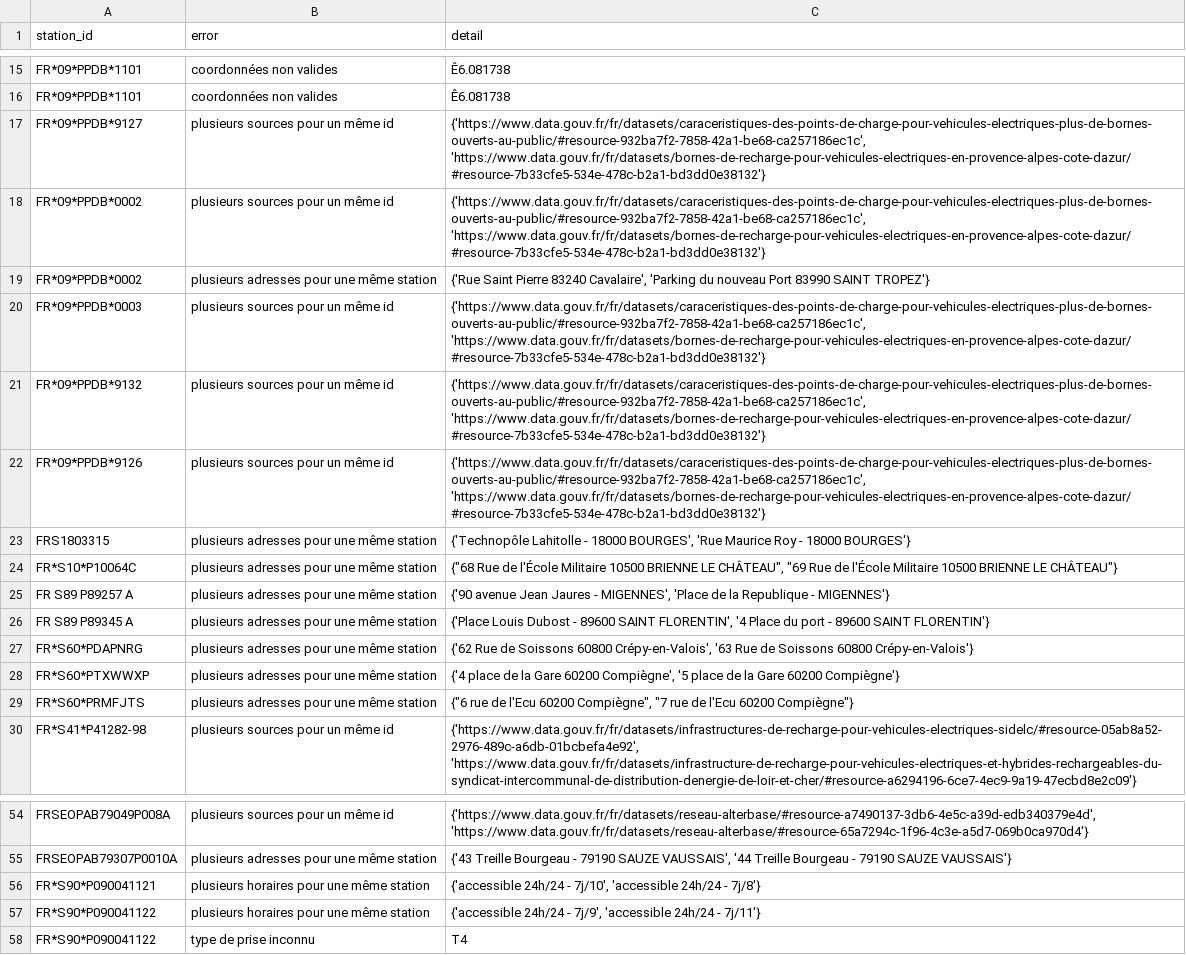
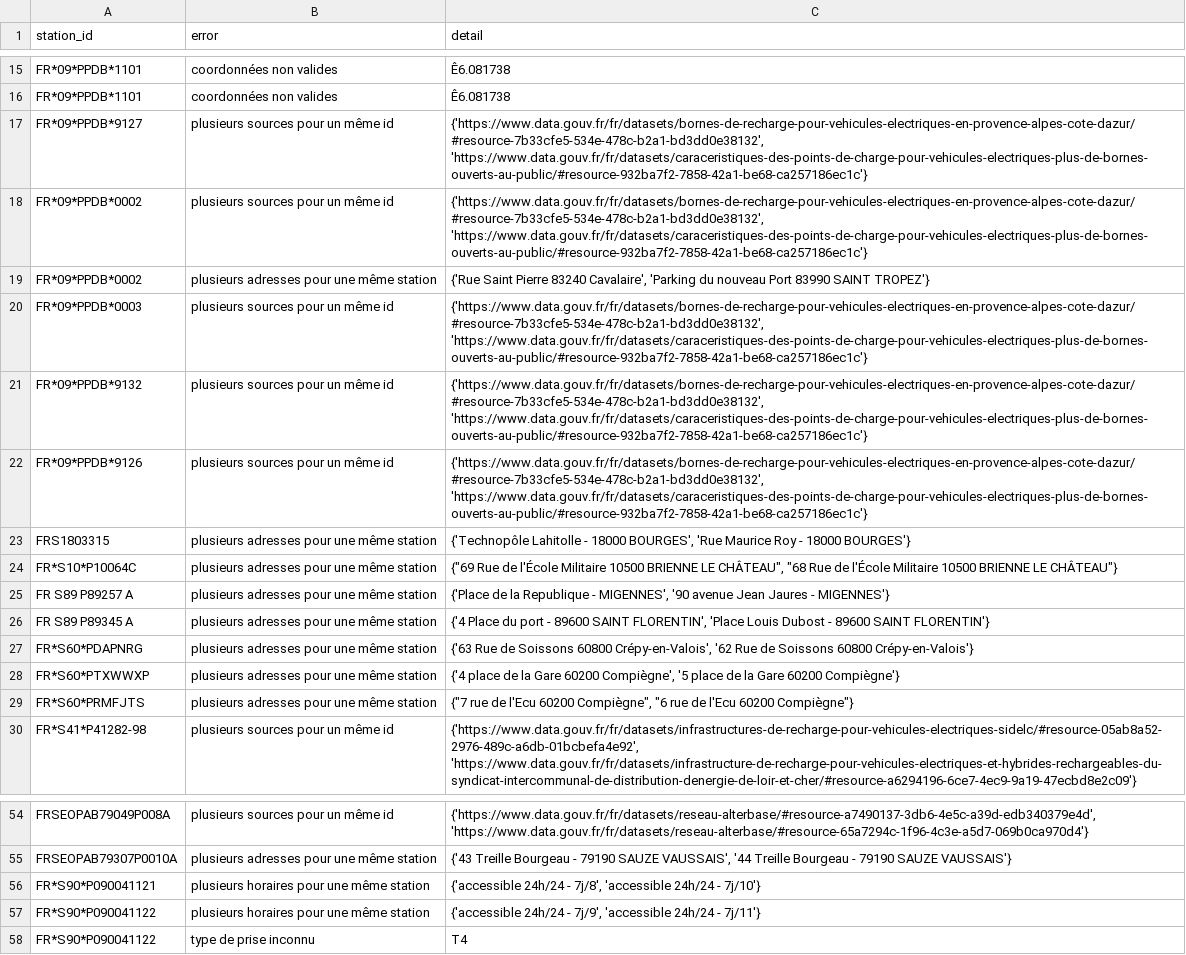
Before and after one commit to Jungle-Bus/ref-EU-EVSE, a CSV file: opendata_errors.csv, drawn as a sheet; only a part is shown, gaps mark what is left out; the diff names each change by its address in the sheet, - before the commit and + after, or states it on an @@ line.

```diff
--- a/opendata_errors.csv
+++ b/opendata_errors.csv
-C17:C18 (detail): {'https://www.data.gouv.fr/fr/datasets/caraceristiques-des-points-de-charge-pour-vehicules-electriques-plus-de-bornes-ouverts-au-public/#resource-932ba7f2-7858-42a1-be68-ca257186ec1c', 'https://www.data.gouv.fr/fr/datasets/bornes-de-recharge-pour-vehicules-electriques-en-provence-alpes-cote-dazur/#resource-7b33cfe5-534e-478c-b2a1-bd3dd0e38132'}
+C17:C18 (detail): {'https://www.data.gouv.fr/fr/datasets/bornes-de-recharge-pour-vehicules-electriques-en-provence-alpes-cote-dazur/#resource-7b33cfe5-534e-478c-b2a1-bd3dd0e38132', 'https://www.data.gouv.fr/fr/datasets/caraceristiques-des-points-de-charge-pour-vehicules-electriques-plus-de-bornes-ouverts-au-public/#resource-932ba7f2-7858-42a1-be68-ca257186ec1c'}
-C20:C22 (detail): {'https://www.data.gouv.fr/fr/datasets/caraceristiques-des-points-de-charge-pour-vehicules-electriques-plus-de-bornes-ouverts-au-public/#resource-932ba7f2-7858-42a1-be68-ca257186ec1c', 'https://www.data.gouv.fr/fr/datasets/bornes-de-recharge-pour-vehicules-electriques-en-provence-alpes-cote-dazur/#resource-7b33cfe5-534e-478c-b2a1-bd3dd0e38132'}
+C20:C22 (detail): {'https://www.data.gouv.fr/fr/datasets/bornes-de-recharge-pour-vehicules-electriques-en-provence-alpes-cote-dazur/#resource-7b33cfe5-534e-478c-b2a1-bd3dd0e38132', 'https://www.data.gouv.fr/fr/datasets/caraceristiques-des-points-de-charge-pour-vehicules-electriques-plus-de-bornes-ouverts-au-public/#resource-932ba7f2-7858-42a1-be68-ca257186ec1c'}
-C24 (detail): {"68 Rue de l'École Militaire 10500 BRIENNE LE CHÂTEAU", "69 Rue de…
+C24 (detail): {"69 Rue de l'École Militaire 10500 BRIENNE LE CHÂTEAU", "68 Rue de…
-C25 (detail): {'90 avenue Jean Jaures - MIGENNES', 'Place de la Republique - MIGENNES'}
+C25 (detail): {'Place de la Republique - MIGENNES', '90 avenue Jean Jaures - MIGENNES'}
-C26 (detail): {'Place Louis Dubost - 89600 SAINT FLORENTIN', '4 Place du port - 89600…
+C26 (detail): {'4 Place du port - 89600 SAINT FLORENTIN', 'Place Louis Dubost - 89600…
-C27 (detail): {'62 Rue de Soissons 60800 Crépy-en-Valois', '63 Rue de…
+C27 (detail): {'63 Rue de Soissons 60800 Crépy-en-Valois', '62 Rue de…
-C29 (detail): {"6 rue de l'Ecu 60200 Compiègne", "7 rue de…
+C29 (detail): {"7 rue de l'Ecu 60200 Compiègne", "6 rue de…
-C56 (detail): …24h/24 - 7j/10', 'accessible 24h/24 - 7j/8'}
+C56 (detail): …24h/24 - 7j/8', 'accessible 24h/24 - 7j/10'}
```
Also changed, not shown: osm_stats.csv.
